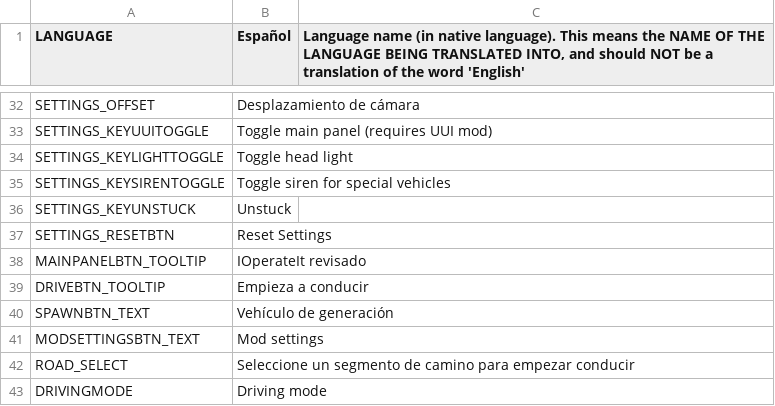
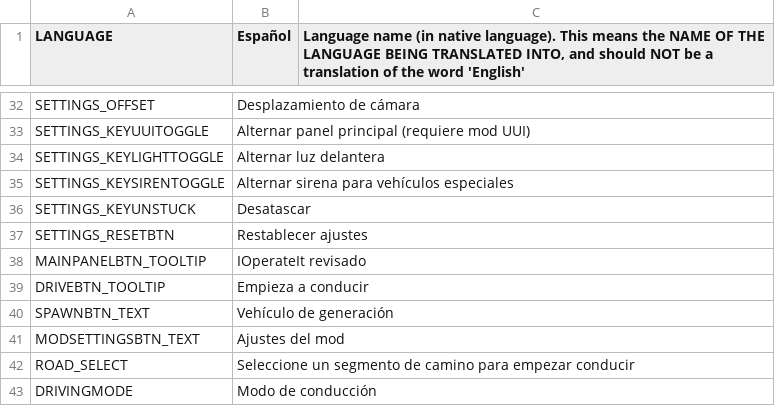
Before and after one commit to will258012/IOperateItRevisited, a CSV file: IOperateIt/Translations/es-ES.csv, drawn as a sheet; only a part is shown, gaps mark what is left out; the diff covers the shown part only; the diff names each change by its address in the sheet, - before the commit and + after, or states it on an @@ line.

```diff
--- a/IOperateIt/Translations/es-ES.csv
+++ b/IOperateIt/Translations/es-ES.csv
-B33 (Español): Toggle main panel (requires UUI mod)
+B33 (Español): Alternar panel principal (requiere mod UUI)
-B34 (Español): Toggle head light
+B34 (Español): Alternar luz delantera
-B35 (Español): Toggle siren for special vehicles
+B35 (Español): Alternar sirena para vehículos especiales
-B36 (Español): Unstuck
+B36 (Español): Desatascar
-B37 (Español): Reset Settings
+B37 (Español): Restablecer ajustes
-B41 (Español): Mod settings
+B41 (Español): Ajustes del mod
-B43 (Español): Driving mode
+B43 (Español): Modo de conducción
```
Also changed, not shown: 22 edited cells elsewhere in this file.
